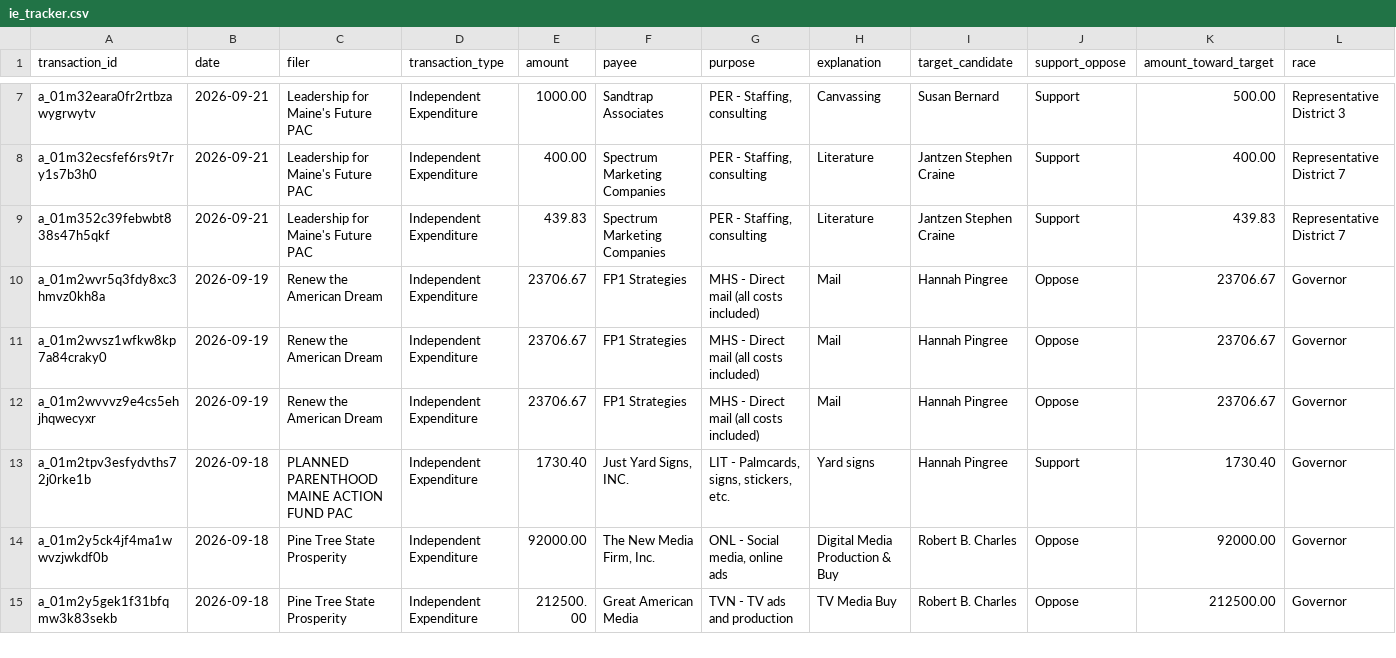
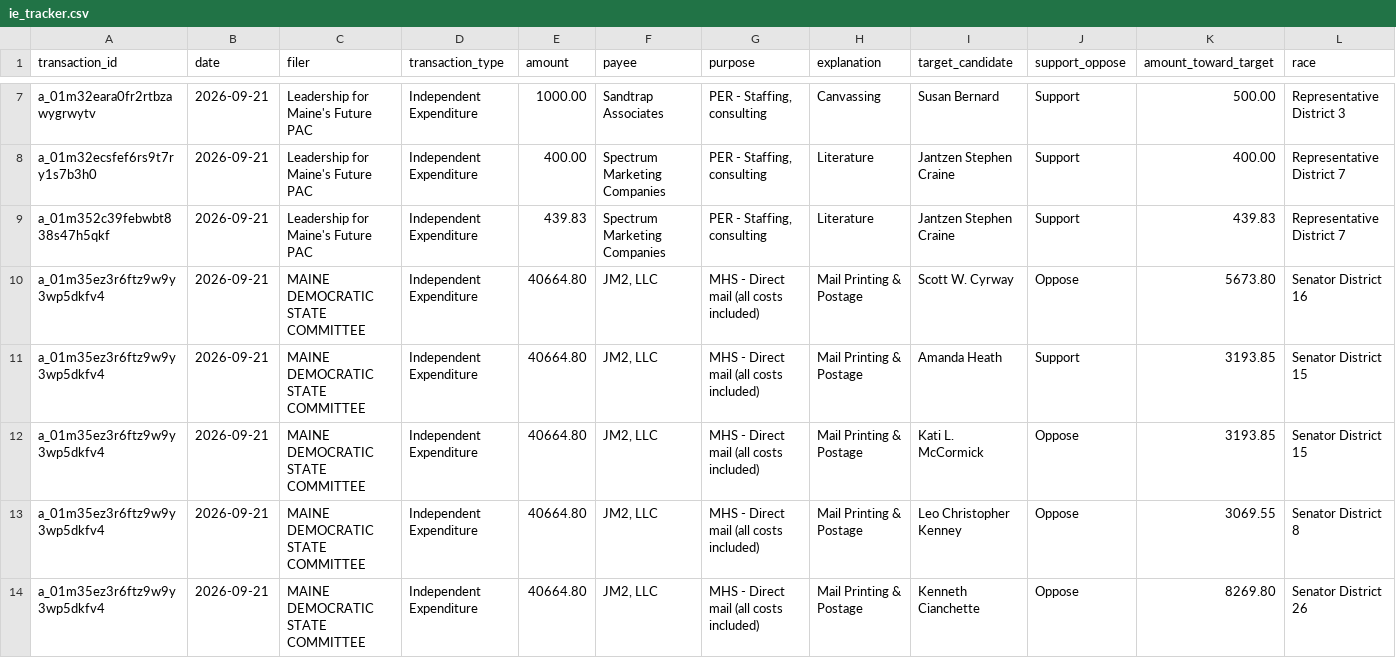
Before and after one commit to wsfp/maine-ie-tracker, a CSV file: ie_tracker.csv, drawn as a sheet; only a part is shown, gaps mark what is left out; the shorter side is filled out with more unchanged rows; rows hold the shown columns only; the diff covers the shown part only; the diff names each change by its address in the sheet, - before the commit and + after, or states it on an @@ line.

```diff
--- a/ie_tracker.csv
+++ b/ie_tracker.csv
+row 10: a_01m35ez3r6ftz9w9y3wp5dkfv4 | 2026-09-21 | MAINE DEMOCRATIC STATE COMMITTEE | Independent Expenditure | 40664.80 | JM2, LLC | MHS - Direct mail (all costs included) | Mail Printing & Postage | Scott W. Cyrway | Oppose | 5673.80 | Senator District 16
+row 11: a_01m35ez3r6ftz9w9y3wp5dkfv4 | 2026-09-21 | MAINE DEMOCRATIC STATE COMMITTEE | Independent Expenditure | 40664.80 | JM2, LLC | MHS - Direct mail (all costs included) | Mail Printing & Postage | Amanda Heath | Support | 3193.85 | Senator District 15
+row 12: a_01m35ez3r6ftz9w9y3wp5dkfv4 | 2026-09-21 | MAINE DEMOCRATIC STATE COMMITTEE | Independent Expenditure | 40664.80 | JM2, LLC | MHS - Direct mail (all costs included) | Mail Printing & Postage | Kati L. McCormick | Oppose | 3193.85 | Senator District 15
+row 13: a_01m35ez3r6ftz9w9y3wp5dkfv4 | 2026-09-21 | MAINE DEMOCRATIC STATE COMMITTEE | Independent Expenditure | 40664.80 | JM2, LLC | MHS - Direct mail (all costs included) | Mail Printing & Postage | Leo Christopher Kenney | Oppose | 3069.55 | Senator District 8
+row 14: a_01m35ez3r6ftz9w9y3wp5dkfv4 | 2026-09-21 | MAINE DEMOCRATIC STATE COMMITTEE | Independent Expenditure | 40664.80 | JM2, LLC | MHS - Direct mail (all costs included) | Mail Printing & Postage | Kenneth Cianchette | Oppose | 8269.80 | Senator District 26
```
Also changed, not shown: 4 added rows elsewhere in this file.
